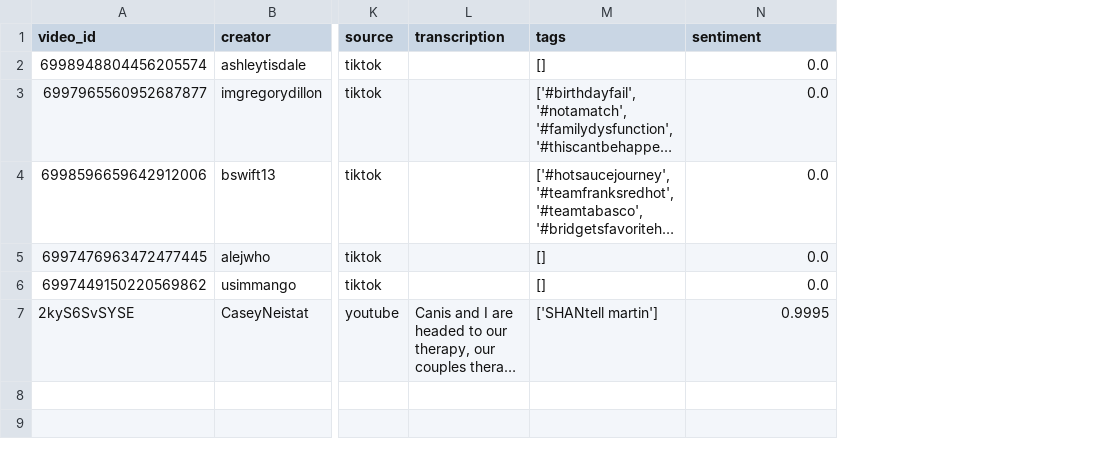
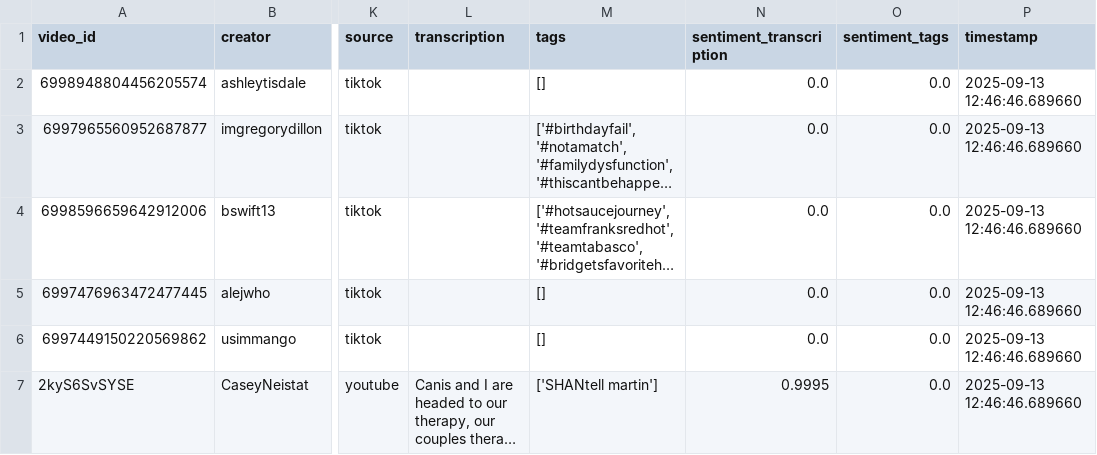
Before and after one commit to xxufnaviin/L-Atelier, a CSV file: backend/ml/data/analyzed_videos.csv, drawn as a sheet; only a part is shown, gaps mark what is left out; long unchanged cells end in …; the diff names each change by its address in the sheet, - before the commit and + after, or states it on an @@ line.

```diff
--- a/backend/ml/data/analyzed_videos.csv
+++ b/backend/ml/data/analyzed_videos.csv
+column O (sentiment_tags), rows 2-7: all 0.0
+column P (timestamp), rows 2-7: all 2025-09-13 12:46:46.689660
-N1: sentiment
+N1: sentiment_transcription
```
Also changed, not shown: backend/ml/data/analyzed_videos_with_demographics.csv, 2 other files.
